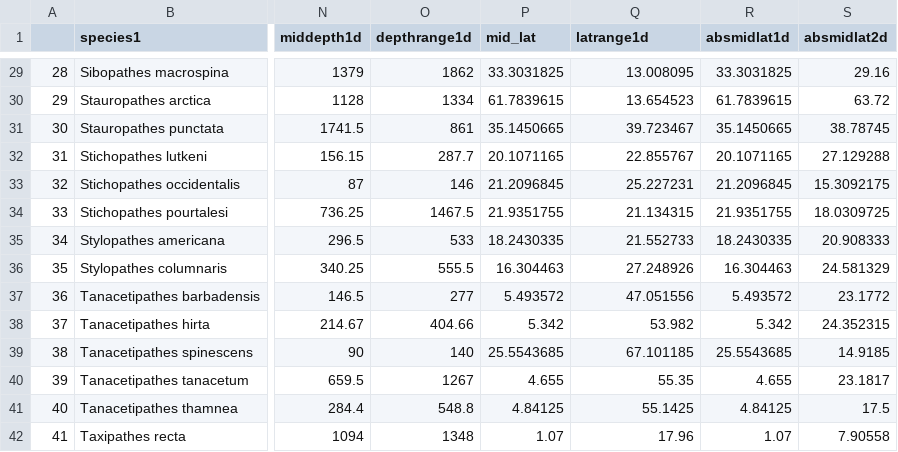
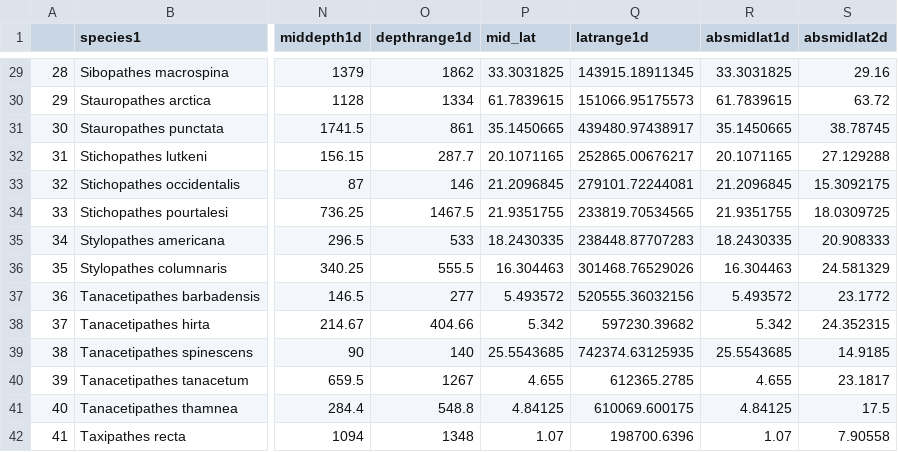
Before and after one commit to jeremyhorowitz/bcrange, a CSV file: output/atl_merge4.csv, drawn as a sheet; only a part is shown, gaps mark what is left out; the diff covers the shown part only; the diff names each change by its address in the sheet, - before the commit and + after, or states it on an @@ line.

```diff
--- a/output/atl_merge4.csv
+++ b/output/atl_merge4.csv
-Q29 (latrange1d): 13.008095
+Q29 (latrange1d): 143915.18911345
-Q30 (latrange1d): 13.654523
+Q30 (latrange1d): 151066.95175573
-Q31 (latrange1d): 39.723467
+Q31 (latrange1d): 439480.97438917
-Q32 (latrange1d): 22.855767
+Q32 (latrange1d): 252865.00676217
-Q33 (latrange1d): 25.227231
+Q33 (latrange1d): 279101.72244081
-Q34 (latrange1d): 21.134315
+Q34 (latrange1d): 233819.70534565
-Q35 (latrange1d): 21.552733
+Q35 (latrange1d): 238448.87707283
-Q36 (latrange1d): 27.248926
+Q36 (latrange1d): 301468.76529026
-Q37 (latrange1d): 47.051556
+Q37 (latrange1d): 520555.36032156
-Q38 (latrange1d): 53.982
+Q38 (latrange1d): 597230.39682
-Q39 (latrange1d): 67.101185
+Q39 (latrange1d): 742374.63125935
-Q40 (latrange1d): 55.35
+Q40 (latrange1d): 612365.2785
-Q41 (latrange1d): 55.1425
+Q41 (latrange1d): 610069.600175
-Q42 (latrange1d): 17.96
+Q42 (latrange1d): 198700.6396
```
Also changed, not shown: 27 edited cells elsewhere in this file, output/pac_merge4.csv, 14 other files.
